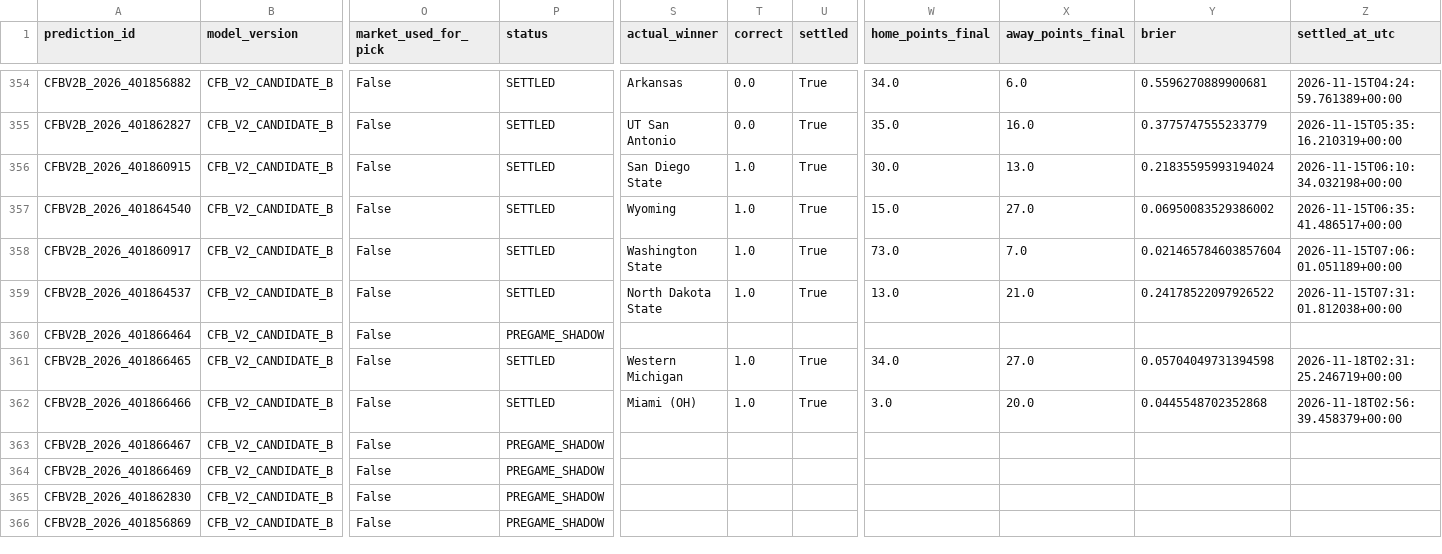
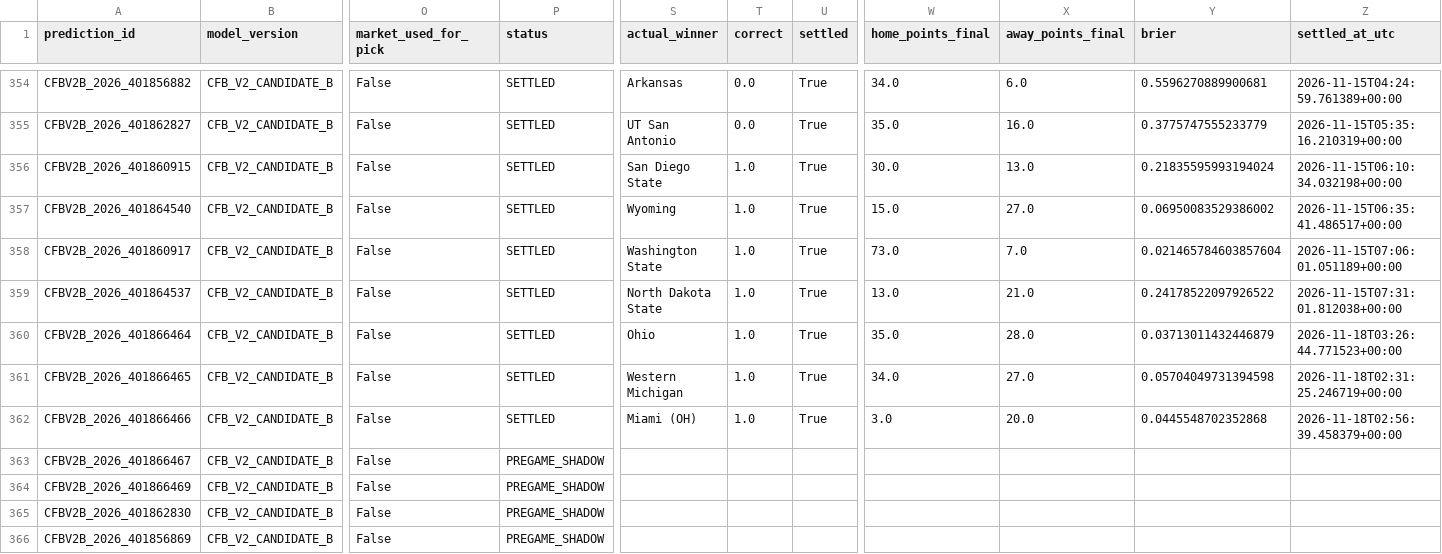
Before and after one commit to bp111301/bp-sports, a CSV file: data/cfb/v2_shadow/verified_prediction_ledger.csv, drawn as a sheet; only a part is shown, gaps mark what is left out; the diff names each change by its address in the sheet, - before the commit and + after, or states it on an @@ line.

```diff
--- a/data/cfb/v2_shadow/verified_prediction_ledger.csv
+++ b/data/cfb/v2_shadow/verified_prediction_ledger.csv
-P360 (status): PREGAME_SHADOW
+P360 (status): SETTLED
-S360 (actual_winner): (empty)
+S360 (actual_winner): Ohio
-T360 (correct): (empty)
+T360 (correct): 1.0
-U360 (settled): (empty)
+U360 (settled): True
-W360 (home_points_final): (empty)
+W360 (home_points_final): 35.0
-X360 (away_points_final): (empty)
+X360 (away_points_final): 28.0
-Y360 (brier): (empty)
+Y360 (brier): 0.03713011432446879
-Z360 (settled_at_utc): (empty)
+Z360 (settled_at_utc): 2026-11-18T03:26:44.771523+00:00
```
Also changed, not shown: data/cfb/ledger/prediction_ledger.csv, 3 other files.
